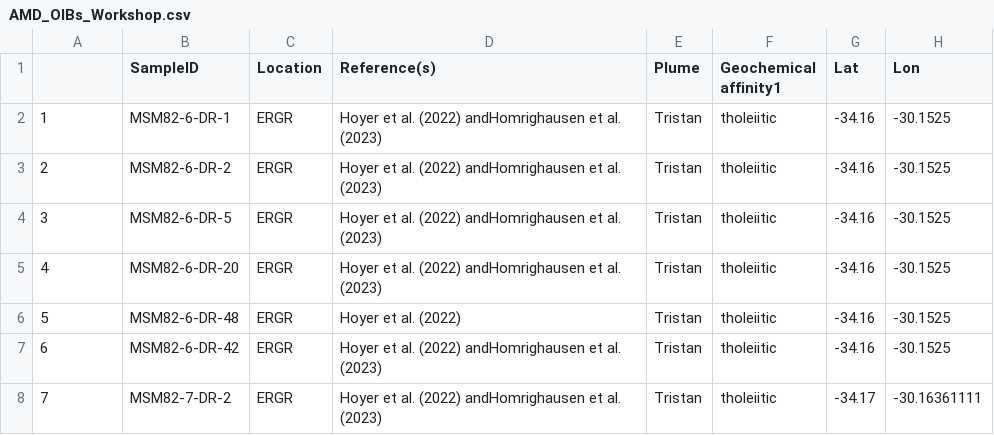
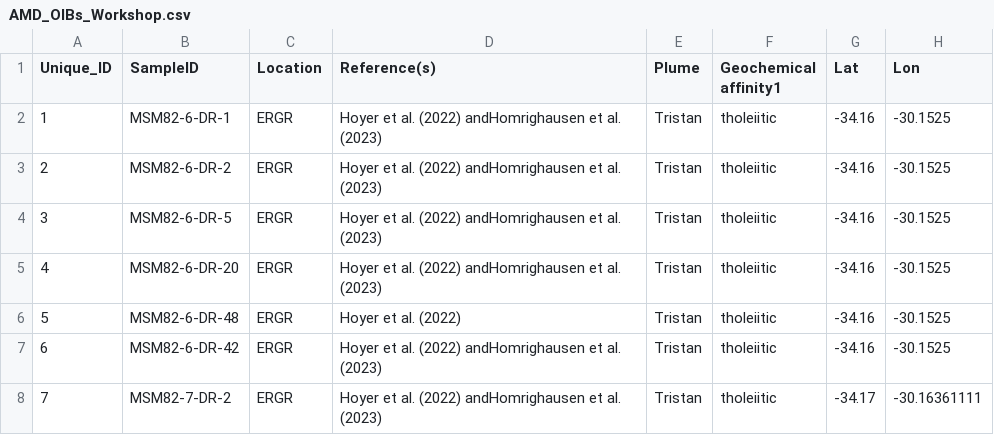
Before and after one commit to pierosampaio/PythonWorkshop, a CSV file: AMD_OIBs_Workshop.csv, drawn as a sheet; only a part is shown; the diff names each change by its address in the sheet, - before the commit and + after, or states it on an @@ line.

Commit message:
Update AMD_OIBs_Workshop.csv

```diff
--- a/AMD_OIBs_Workshop.csv
+++ b/AMD_OIBs_Workshop.csv
-A1: (empty)
+A1: Unique_ID
```
